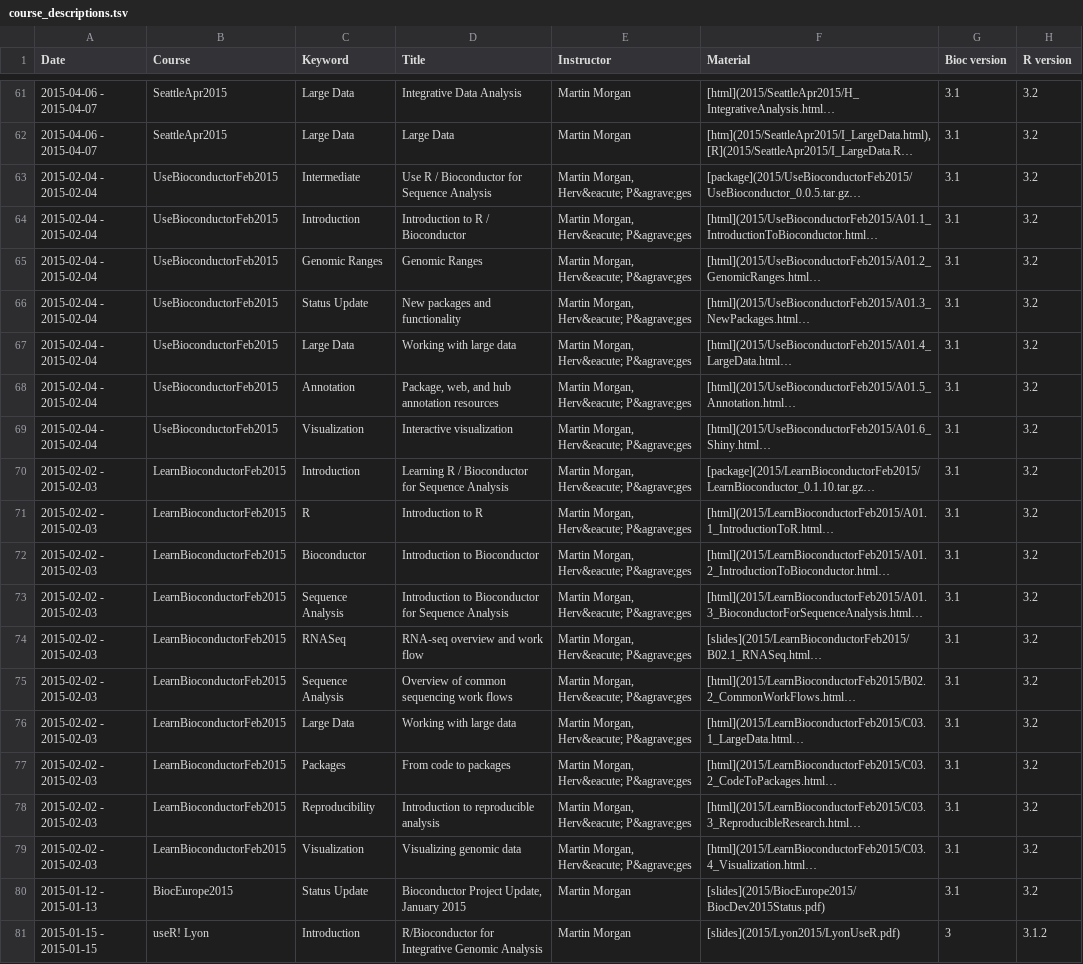
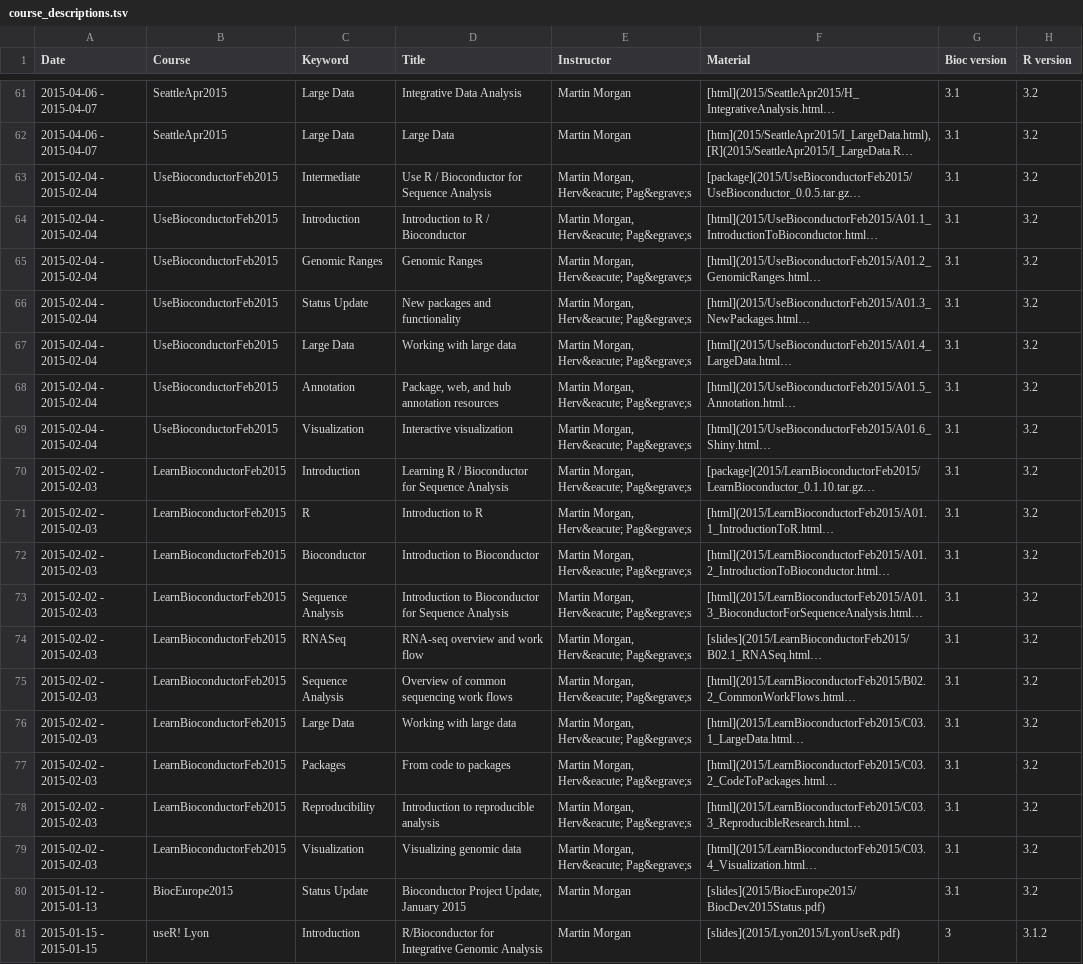
Before and after one commit to Bioconductor/bioconductor.org_archive, a TSV file: etc/course_descriptions.tsv, drawn as a sheet; only a part is shown, gaps mark what is left out; long unchanged cells end in …; the diff names each change by its address in the sheet, - before the commit and + after, or states it on an @@ line.

```diff
--- a/etc/course_descriptions.tsv
+++ b/etc/course_descriptions.tsv
-E63:E79 (Instructor): Martin Morgan, Herv&eacute; P&agrave;ges
+E63:E79 (Instructor): Martin Morgan, Herv&eacute; Pag&egrave;s
```
Also changed, not shown: 2 other files.
